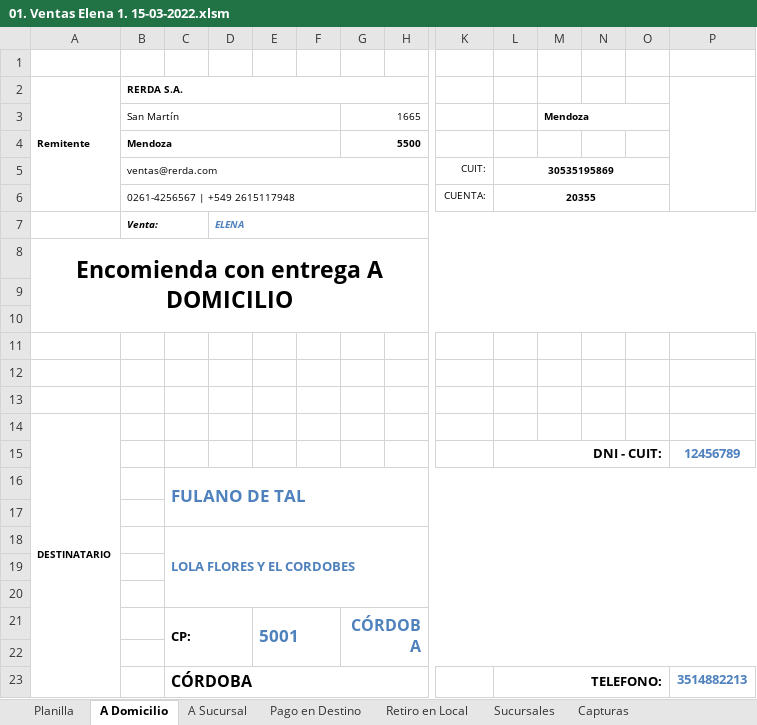
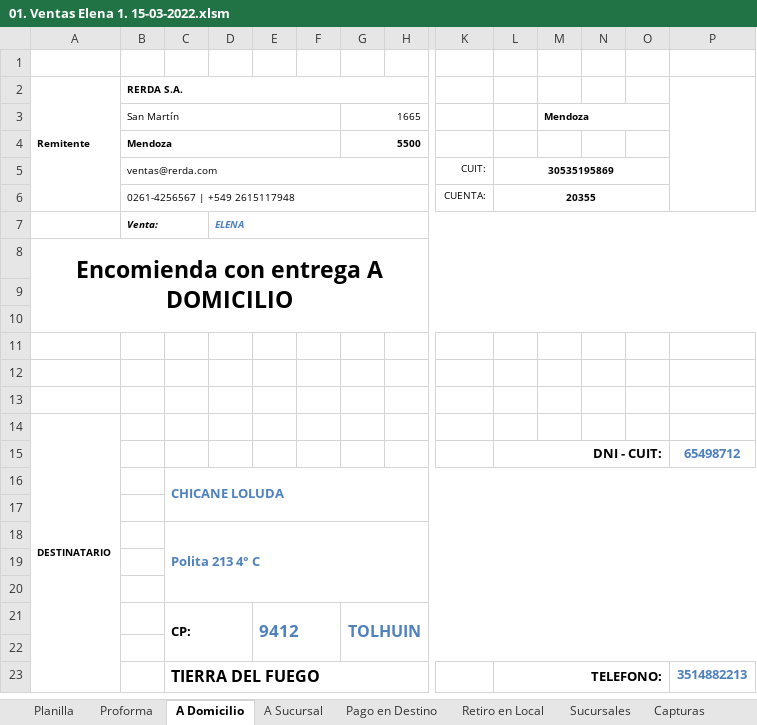
Before and after one commit to edgardoraul/archivos_bat, an Excel workbook: 01. Ventas Elena 1. 15-03-2022.xlsm, sheet A Domicilio, drawn as a sheet; only a part is shown, gaps mark what is left out; values as stored, in another font and other column widths than the file's, no borders; charts and pictures not drawn; removed rows and columns are numbered as before the commit, all else as after; rows hold the shown columns only; the diff names each change by its address in the sheet, - before the commit and + after, or states it on an @@ line.

Commit message:
Terminado
FActura proforma programada

```diff
--- a/01. Ventas Elena 1. 15-03-2022.xlsm (sheet A Domicilio)
+++ b/01. Ventas Elena 1. 15-03-2022.xlsm (sheet A Domicilio)
+sheet tab: Proforma
-P15: 12456789
+P15: 65498712
-C16: FULANO DE TAL
+C16: CHICANE LOLUDA
@@ C16 text size: smaller @@
-C18: LOLA FLORES Y EL CORDOBES
+C18: Polita 213 4° C
-row 21:  |  | CP: |  | 5001 |  | CÓRDOBA
+row 21:  |  | CP: |  | 9412 |  | TOLHUIN
-C23: CÓRDOBA
+C23: TIERRA DEL FUEGO
```
Also changed, not shown: sheet A Sucursal, sheet Pago en Destino, sheet Retiro en Local, sheet Planilla, formulas that keep their value, charts or pictures.
